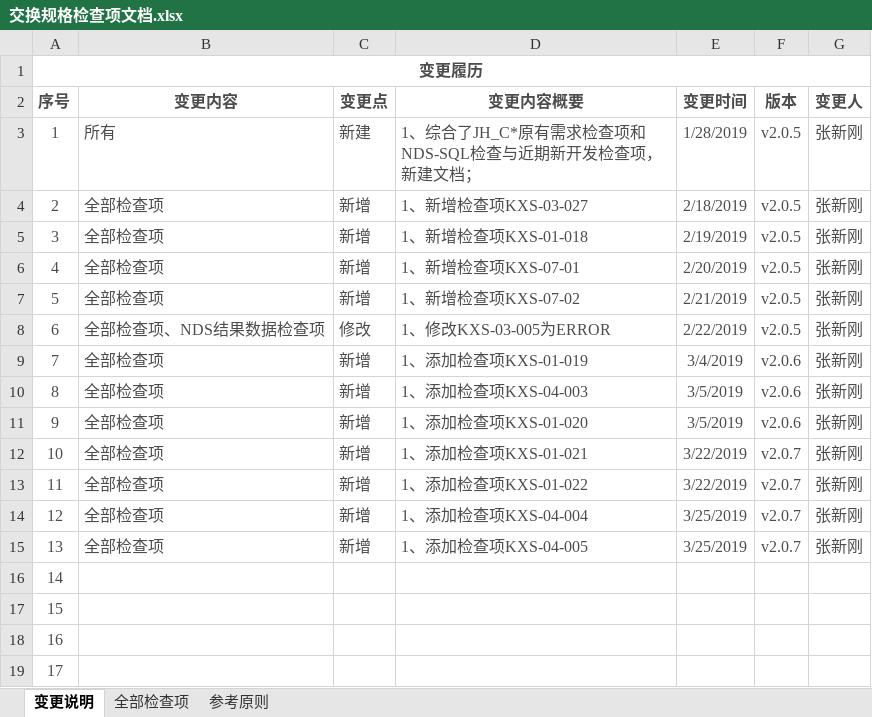
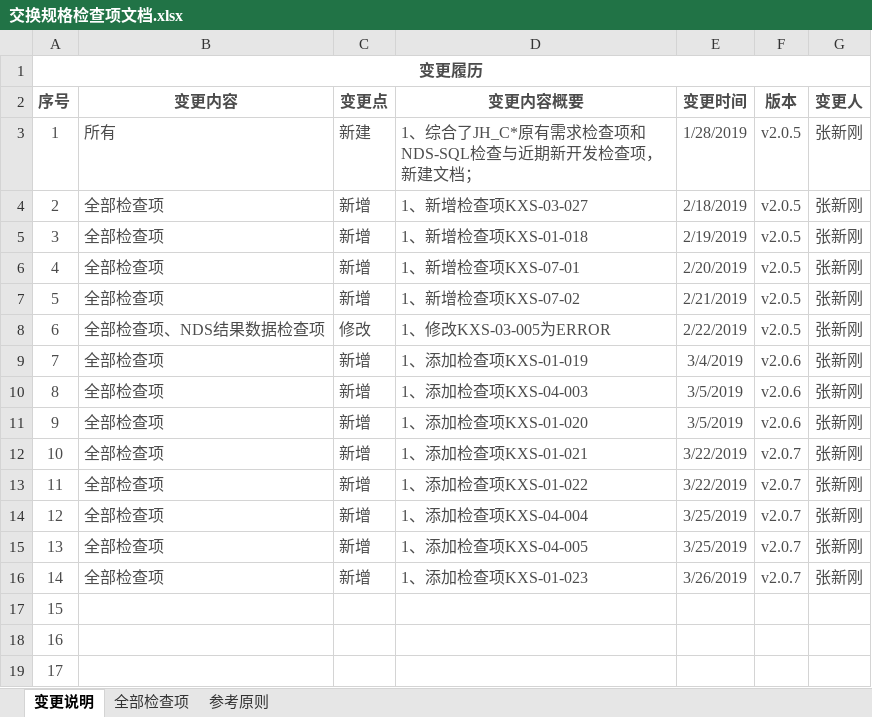
Before and after one commit to nevermore3/DataCheck, an Excel workbook: doc/交换规格检查项文档.xlsx, sheet 变更说明, drawn as a sheet; values as stored, in another font and other column widths than the file's, no borders; removed rows and columns are numbered as before the commit, all else as after; the diff names each change by its address in the sheet, - before the commit and + after, or states it on an @@ line.

Commit message:
修改文档

```diff
--- a/doc/交换规格检查项文档.xlsx (sheet 变更说明)
+++ b/doc/交换规格检查项文档.xlsx (sheet 变更说明)
+row 16: 14 | 全部检查项 | 新增 | 1、添加检查项KXS-01-023 | 3/26/2019 | v2.0.7 | 张新刚
@@ column A (序号) renumbered between rows 17 and 19 @@
-row 19: 17
```
Also changed, not shown: sheet 全部检查项.
